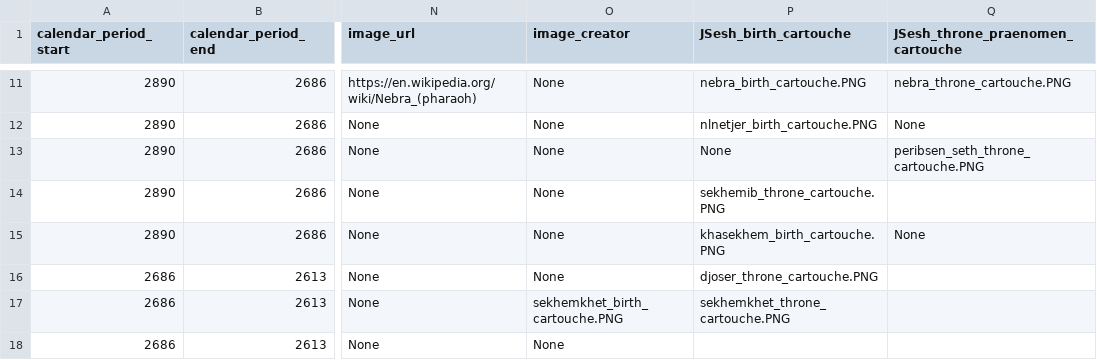
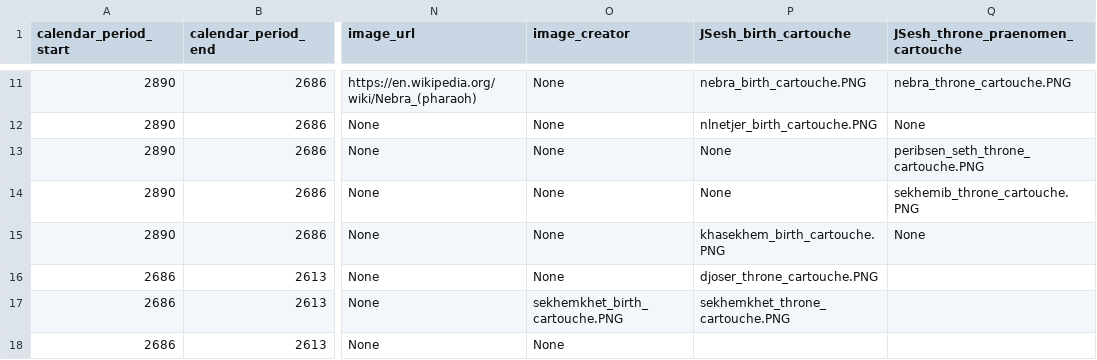
Before and after one commit to IloBe/Egypt-Pharaoh-Hieroglyphs, a CSV file: Egypt_Pharaoh_Hieroglyphs/data/egypt_pharaohs_dynasties.csv, drawn as a sheet; only a part is shown, gaps mark what is left out; the diff names each change by its address in the sheet, - before the commit and + after, or states it on an @@ line.

Commit message:
Fix: add missing none in row 14 of .csv

```diff
--- a/Egypt_Pharaoh_Hieroglyphs/data/egypt_pharaohs_dynasties.csv
+++ b/Egypt_Pharaoh_Hieroglyphs/data/egypt_pharaohs_dynasties.csv
-P14 (JSesh_birth_cartouche): sekhemib_throne_cartouche.PNG
+P14 (JSesh_birth_cartouche): None
-Q14 (JSesh_throne_praenomen_cartouche): (empty)
+Q14 (JSesh_throne_praenomen_cartouche): sekhemib_throne_cartouche.PNG
```
